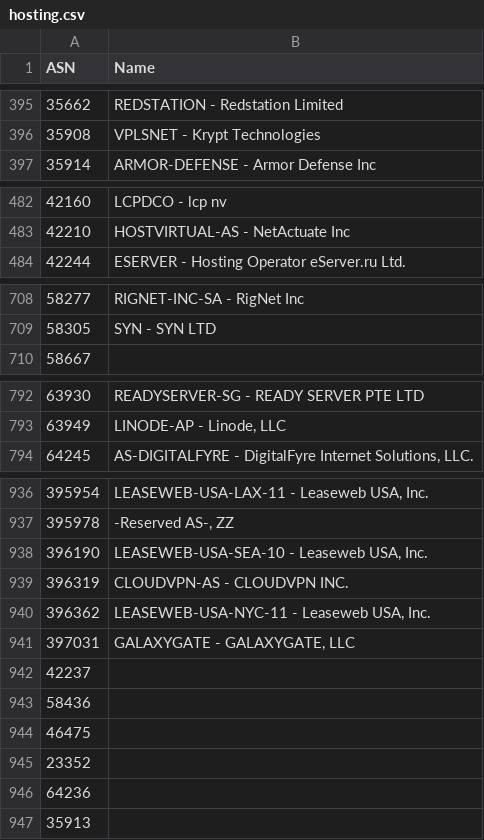
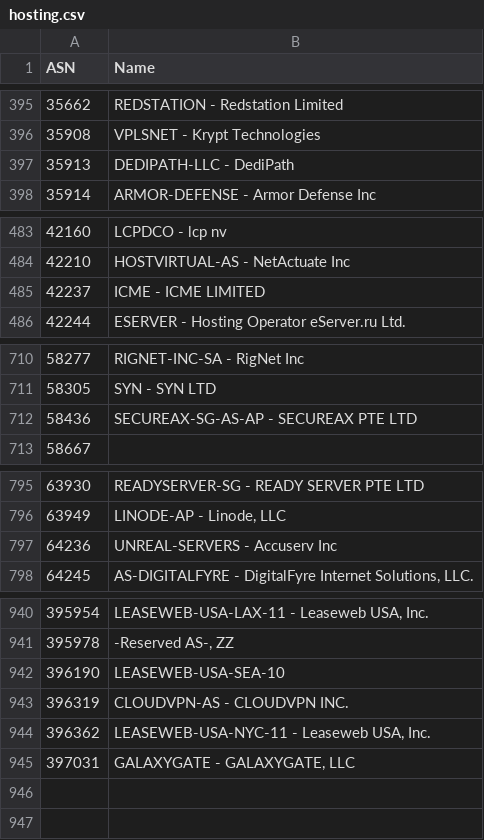
Before and after one commit to Munzy/blackbox, a CSV file: blocks/hosting.csv, drawn as a sheet; only a part is shown, gaps mark what is left out; removed rows and columns are numbered as before the commit, all else as after; the diff covers the shown part only; the diff names each change by its address in the sheet, - before the commit and + after, or states it on an @@ line.

Commit message:
Update Names

```diff
--- a/blocks/hosting.csv
+++ b/blocks/hosting.csv
+row 397: 35913 | DEDIPATH-LLC - DediPath
+row 485: 42237 | ICME - ICME LIMITED
+row 712: 58436 | SECUREAX-SG-AS-AP - SECUREAX PTE LTD
+row 797: 64236 | UNREAL-SERVERS - Accuserv Inc
-B942 (Name): LEASEWEB-USA-SEA-10 - Leaseweb USA, Inc.
+B942 (Name): LEASEWEB-USA-SEA-10
-row 942: 42237
-row 943: 58436
-row 944: 46475
-row 945: 23352
-row 946: 64236
-row 947: 35913
```
Also changed, not shown: 4 edited cells elsewhere in this file, 2 other files.
